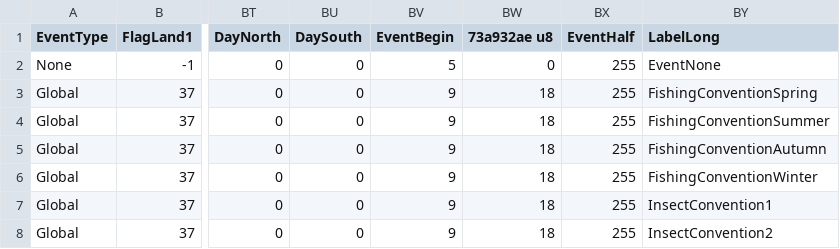
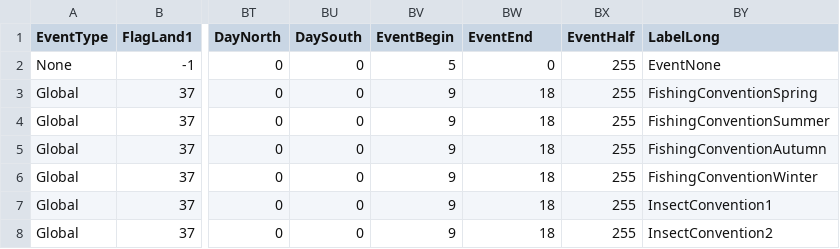
Before and after one commit to McSpazzy/acnh-csv, a CSV file: CalendarEventParam.csv, drawn as a sheet; only a part is shown, gaps mark what is left out; the diff names each change by its address in the sheet, - before the commit and + after, or states it on an @@ line.

```diff
--- a/CalendarEventParam.csv
+++ b/CalendarEventParam.csv
-BW1: 73a932ae u8
+BW1: EventEnd
```
Also changed, not shown: NpcSpModelScale.csv.
